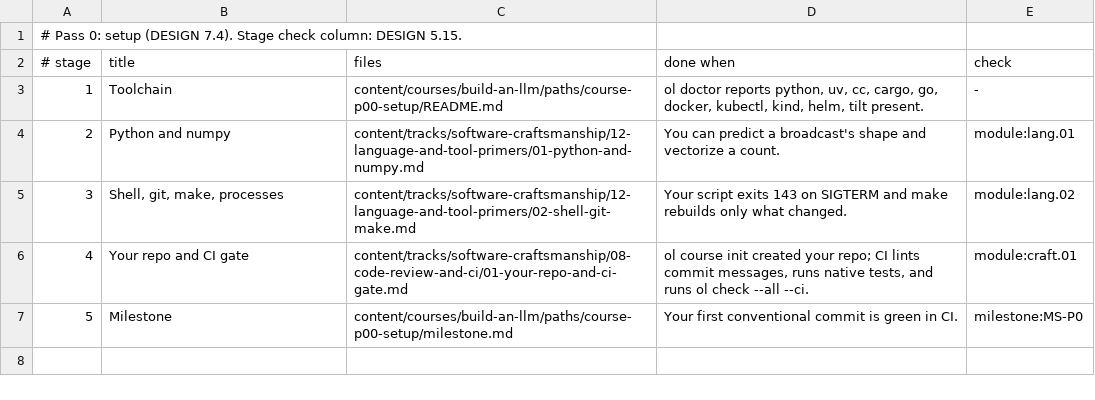
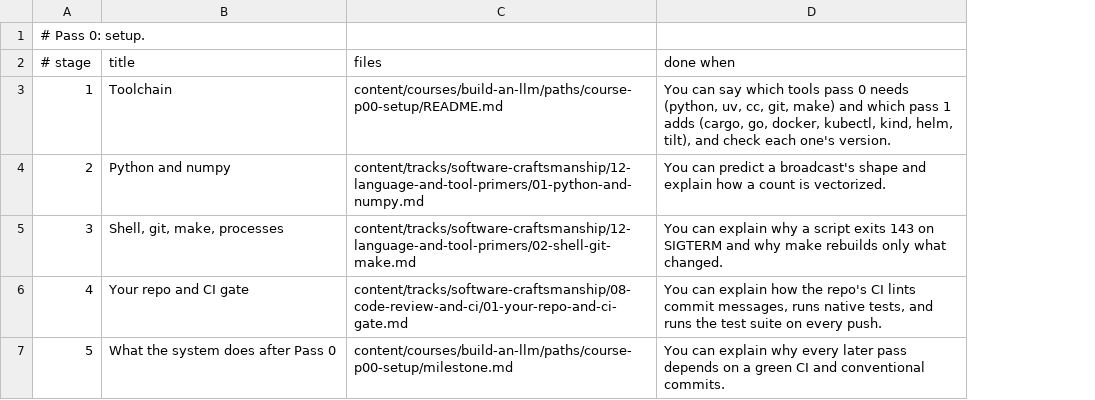
Before and after one commit to urmzd/openlearn, a TSV file: content/courses/build-an-llm/paths/course-p00-setup/path.tsv, drawn as a sheet; the diff names each change by its address in the sheet, - before the commit and + after, or states it on an @@ line.

```diff
--- a/content/courses/build-an-llm/paths/course-p00-setup/path.tsv
+++ b/content/courses/build-an-llm/paths/course-p00-setup/path.tsv
-column E (check), rows 3-7: - | module:lang.01 | module:lang.02 | module:craft.01 | milestone:MS-P0
-A1 (# stage): # Pass 0: setup (DESIGN 7.4). Stage check column: DESIGN 5.15.
+A1 (# stage): # Pass 0: setup.
-D3 (done when): ol doctor reports python, uv, cc, cargo, go, docker, kubectl, kind, helm, tilt present.
+D3 (done when): You can say which tools pass 0 needs (python, uv, cc, git, make) and which pass 1 adds (cargo, go, docker, kubectl, kind, helm, tilt), and check each one's version.
-D4 (done when): …shape and vectorize a count.
+D4 (done when): …shape and explain how a count is vectorized.
-D5 (done when): Your script exits 143 on SIGTERM and make rebuilds…
+D5 (done when): You can explain why a script exits 143 on SIGTERM and why make rebuilds…
-D6 (done when): ol course init created your repo; CI lints commit messages, runs native tests, and runs ol check --all --ci.
+D6 (done when): You can explain how the repo's CI lints commit messages, runs native tests, and runs the test suite on every push.
-B7 (title): Milestone
+B7 (title): What the system does after Pass 0
-D7 (done when): Your first conventional commit is green in CI.
+D7 (done when): You can explain why every later pass depends on a green CI and conventional commits.
```
Also changed, not shown: 18 other files.
